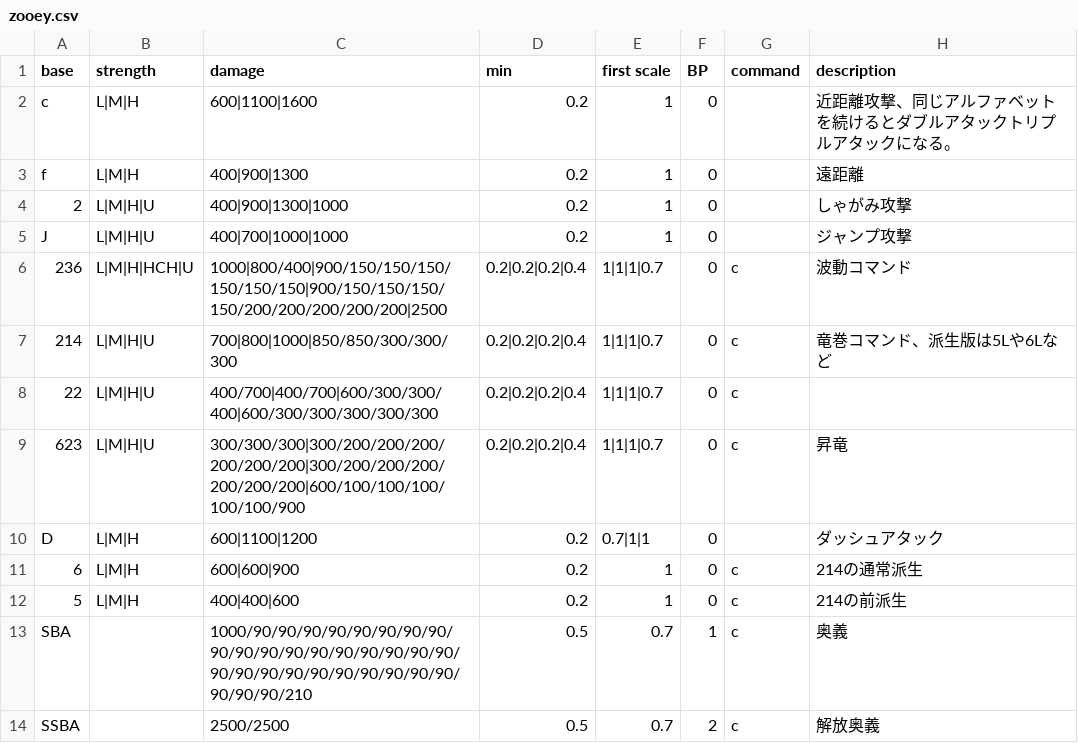
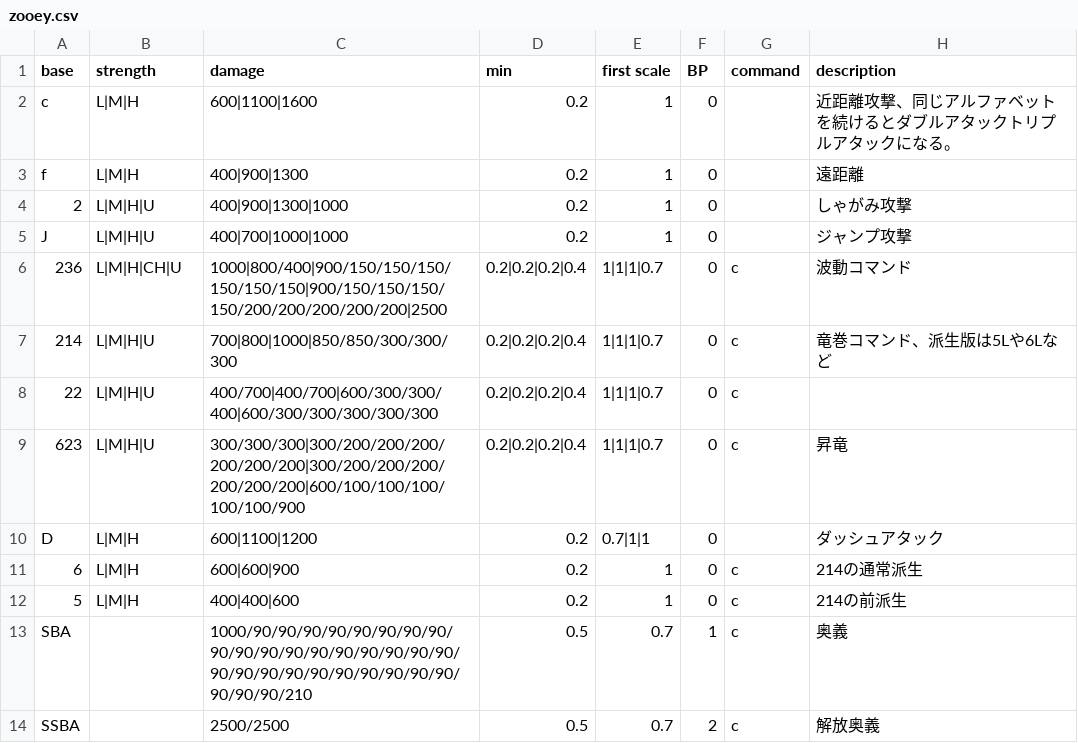
Before and after one commit to Rudbeckia-Justice/gbvsrcombo-caluculator, a CSV file: csv/zooey.csv, drawn as a sheet.

Commit message:
Update zooey.csv

```diff
--- a/csv/zooey.csv
+++ b/csv/zooey.csv
@@ -5,3 +5,3 @@ f,L|M|H,400|900|1300,0.2,1,0,,遠距離
 J,L|M|H|U,400|700|1000|1000,0.2,1,0,,ジャンプ攻撃
-236,L|M|H|HCH|U,1000|800/400|900/150/150/150/150/150/150|900/150/150/150/150/200/200/200/200/200|2500,0.2|0.2|0.2|0.4,1|1|1|0.7,0,c,波動コマンド
+236,L|M|H|CH|U,1000|800/400|900/150/150/150/150/150/150|900/150/150/150/150/200/200/200/200/200|2500,0.2|0.2|0.2|0.4,1|1|1|0.7,0,c,波動コマンド
 214,L|M|H|U,700|800|1000|850/850/300/300/300,0.2|0.2|0.2|0.4,1|1|1|0.7,0,c,竜巻コマンド、派生版は5Lや6Lなど
```
